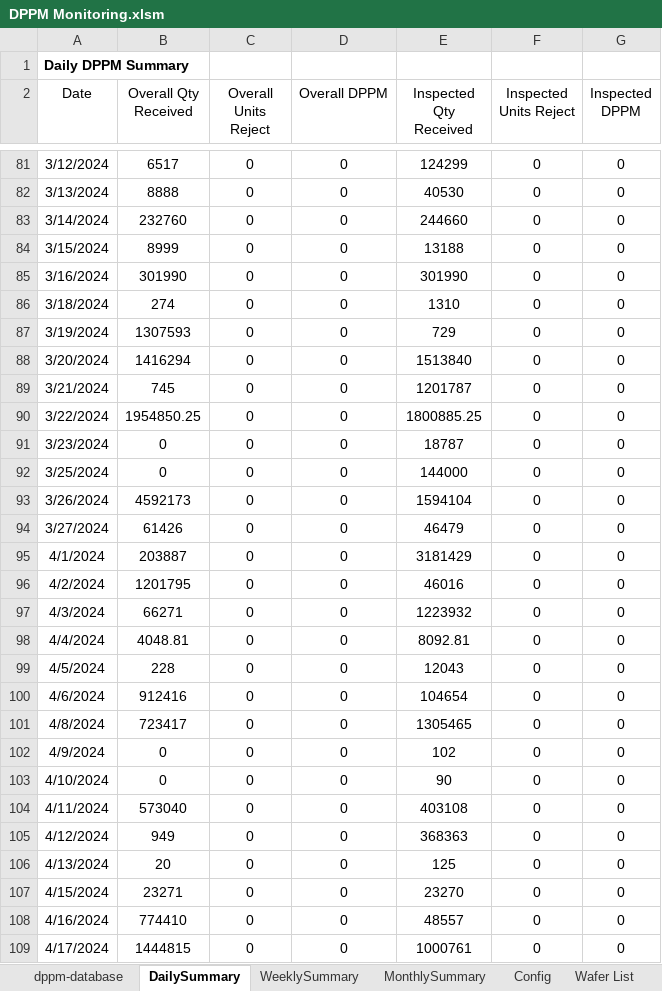
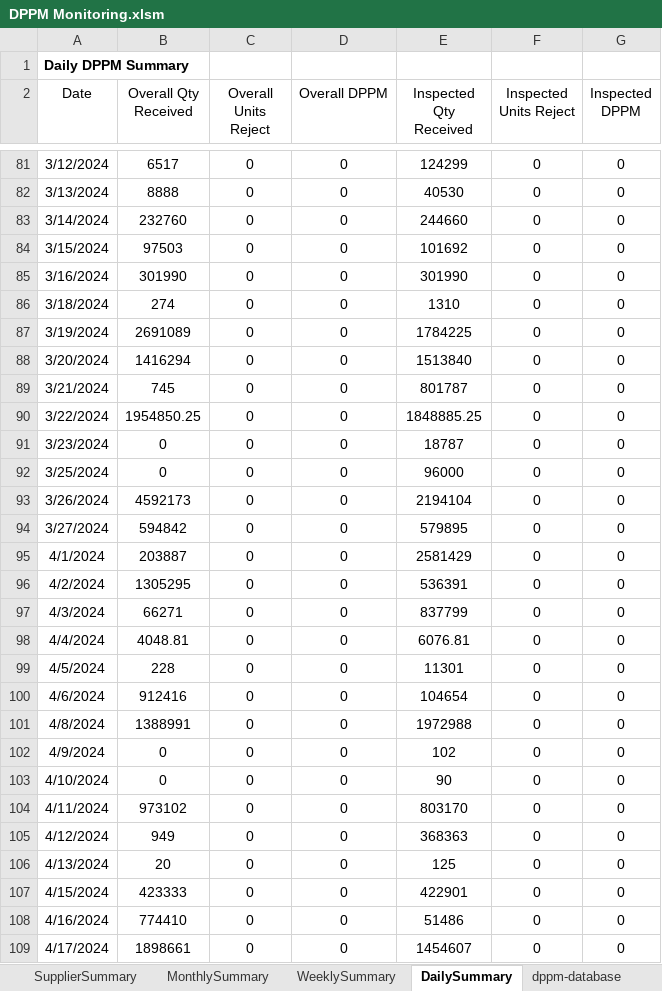
Before and after one commit to mikesaligao/iqa-dppm-monitoring, an Excel workbook: DPPM Monitoring.xlsm, sheet DailySummary, drawn as a sheet; only a part is shown, gaps mark what is left out; values as stored, in another font and other column widths than the file's, no borders; table styles not drawn; the diff covers the shown part only; the diff names each change by its address in the sheet, - before the commit and + after, or states it on an @@ line.

Commit message:
Implemented the per Supplier DPPM Monthly Summary

```diff
--- a/DPPM Monitoring.xlsm (sheet DailySummary)
+++ b/DPPM Monitoring.xlsm (sheet DailySummary)
+sheet tab: SupplierSummary
@@ sheet tab order changed: SupplierSummary | MonthlySummary | WeeklySummary | DailySummary | dppm-database @@
-B84 (Overall Qty Received): 8999
+B84 (Overall Qty Received): 97503
-E84 (Inspected Qty Received): 13188
+E84 (Inspected Qty Received): 101692
-B87 (Overall Qty Received): 1307593
+B87 (Overall Qty Received): 2691089
-E87 (Inspected Qty Received): 729
+E87 (Inspected Qty Received): 1784225
-E89 (Inspected Qty Received): 1201787
+E89 (Inspected Qty Received): 801787
-E90 (Inspected Qty Received): 1800885.25
+E90 (Inspected Qty Received): 1848885.25
-E92 (Inspected Qty Received): 144000
+E92 (Inspected Qty Received): 96000
-E93 (Inspected Qty Received): 1594104
+E93 (Inspected Qty Received): 2194104
-B94 (Overall Qty Received): 61426
+B94 (Overall Qty Received): 594842
-E94 (Inspected Qty Received): 46479
+E94 (Inspected Qty Received): 579895
-E95 (Inspected Qty Received): 3181429
+E95 (Inspected Qty Received): 2581429
-B96 (Overall Qty Received): 1201795
+B96 (Overall Qty Received): 1305295
-E96 (Inspected Qty Received): 46016
+E96 (Inspected Qty Received): 536391
-E97 (Inspected Qty Received): 1223932
+E97 (Inspected Qty Received): 837799
-E98 (Inspected Qty Received): 8092.81
+E98 (Inspected Qty Received): 6076.81
-E99 (Inspected Qty Received): 12043
+E99 (Inspected Qty Received): 11301
-B101 (Overall Qty Received): 723417
+B101 (Overall Qty Received): 1388991
-E101 (Inspected Qty Received): 1305465
+E101 (Inspected Qty Received): 1972988
-B104 (Overall Qty Received): 573040
+B104 (Overall Qty Received): 973102
-E104 (Inspected Qty Received): 403108
+E104 (Inspected Qty Received): 803170
-B107 (Overall Qty Received): 23271
+B107 (Overall Qty Received): 423333
-E107 (Inspected Qty Received): 23270
+E107 (Inspected Qty Received): 422901
-E108 (Inspected Qty Received): 48557
+E108 (Inspected Qty Received): 51486
-B109 (Overall Qty Received): 1444815
+B109 (Overall Qty Received): 1898661
-E109 (Inspected Qty Received): 1000761
+E109 (Inspected Qty Received): 1454607
```
Also changed, not shown: 16 added rows, 20 removed rows and 595 edited cells elsewhere in this sheet, sheet dppm-database, sheet WeeklySummary, sheet MonthlySummary, sheet Config, 5 other files.
